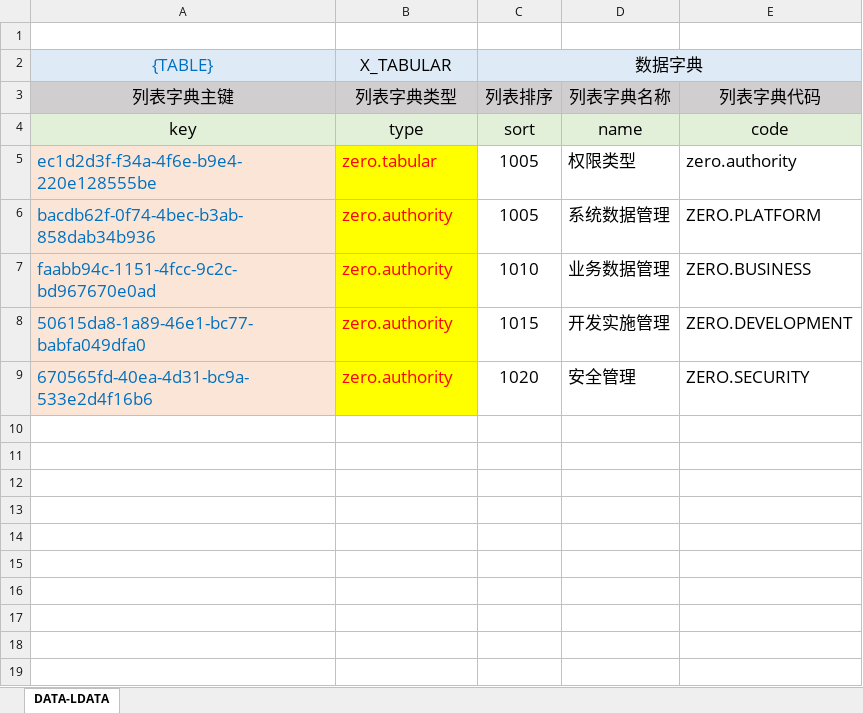
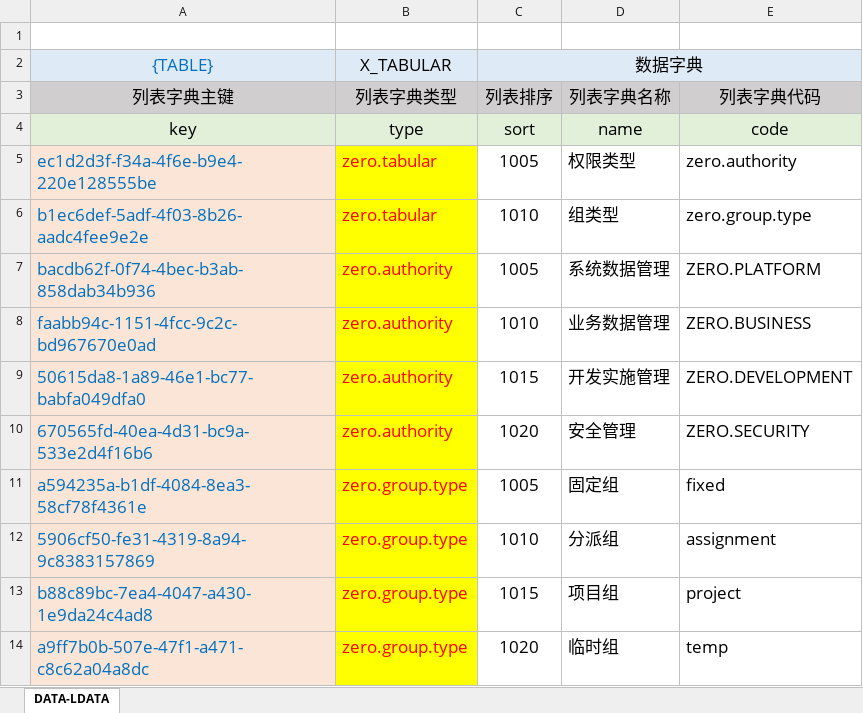
Before and after one commit to silentbalanceyh/vertx-zero, an Excel workbook: vertx-pin/zero-rbac/src/main/resources/plugin/rbac/oob/data/rbac.dict.xlsx, sheet DATA-LDATA, drawn as a sheet; values as stored, in another font and other column widths than the file's, no borders; the diff names each change by its address in the sheet, - before the commit and + after, or states it on an @@ line.

Commit message:
Group for LDAP integration

```diff
--- a/vertx-pin/zero-rbac/src/main/resources/plugin/rbac/oob/data/rbac.dict.xlsx (sheet DATA-LDATA)
+++ b/vertx-pin/zero-rbac/src/main/resources/plugin/rbac/oob/data/rbac.dict.xlsx (sheet DATA-LDATA)
+row 6: b1ec6def-5adf-4f03-8b26-aadc4fee9e2e | zero.tabular | 1010 | 组类型 | zero.group.type
+row 11: a594235a-b1df-4084-8ea3-58cf78f4361e | zero.group.type | 1005 | 固定组 | fixed
+row 12: 5906cf50-fe31-4319-8a94-9c8383157869 | zero.group.type | 1010 | 分派组 | assignment
+row 13: b88c89bc-7ea4-4047-a430-1e9da24c4ad8 | zero.group.type | 1015 | 项目组 | project
+row 14: a9ff7b0b-507e-47f1-a471-c8c62a04a8dc | zero.group.type | 1020 | 临时组 | temp
```
Also changed, not shown: vertx-pin/zero-is/src/main/resources/plugin/is/oob/data/is.integration.zero.xlsx, 4 other files.
